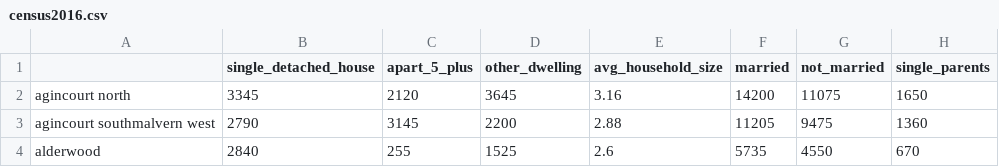
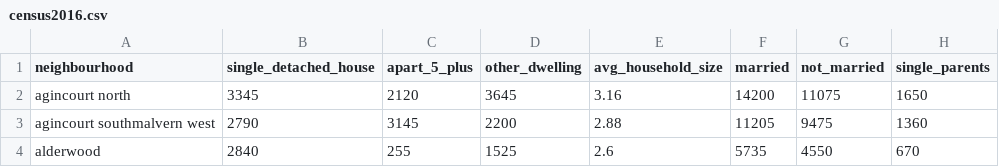
Before and after one commit to michellefilipaa/SSML_TermProject, a CSV file: data/census2016.csv, drawn as a sheet; only a part is shown; the diff names each change by its address in the sheet, - before the commit and + after, or states it on an @@ line.

```diff
--- a/data/census2016.csv
+++ b/data/census2016.csv
-A1: (empty)
+A1: neighbourhood
```
Also changed, not shown: data/census2011.csv, data/census2021.csv, 4 other files.
